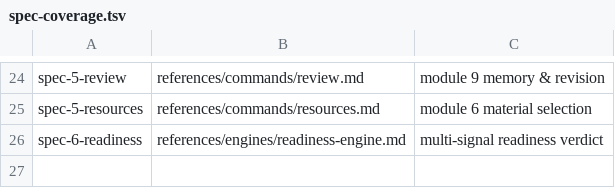
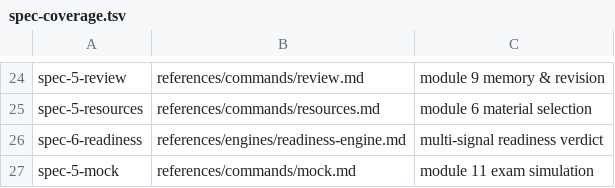
Before and after one commit to sachinkg12/certification-coach, a TSV file: verify/spec-coverage.tsv, drawn as a sheet; only a part is shown, gaps mark what is left out.

```diff
--- a/verify/spec-coverage.tsv
+++ b/verify/spec-coverage.tsv
@@ -26 +26,2 @@ spec-5-resources	references/commands/resources.md	module 6 material selection
 spec-6-readiness	references/engines/readiness-engine.md	multi-signal readiness verdict
+spec-5-mock	references/commands/mock.md	module 11 exam simulation
```
Also changed, not shown: verify/crossref.tsv, verify/required-sections.tsv, 2 other files.
